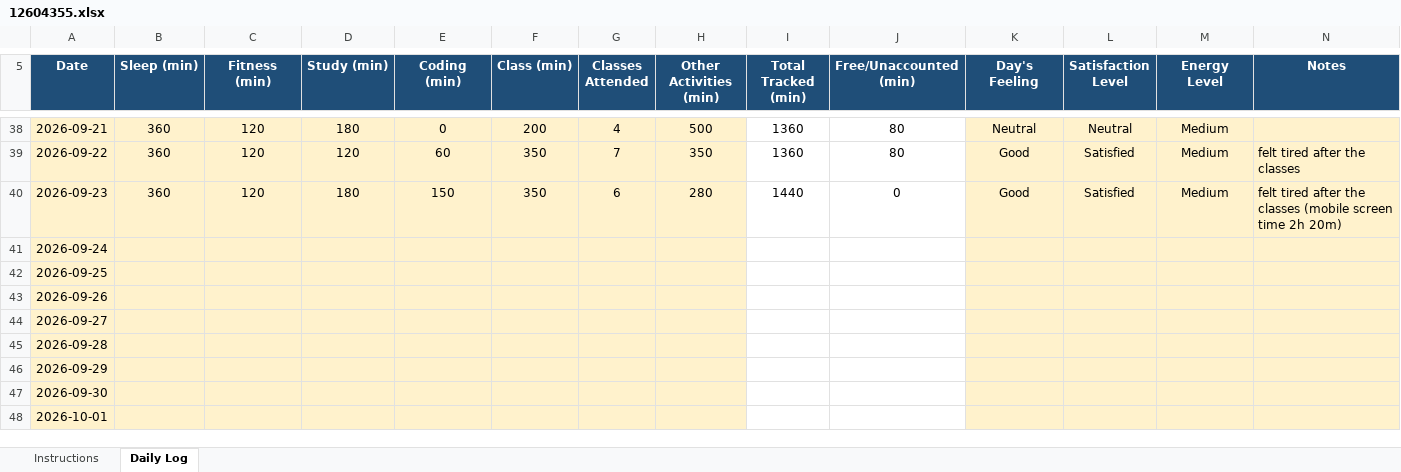
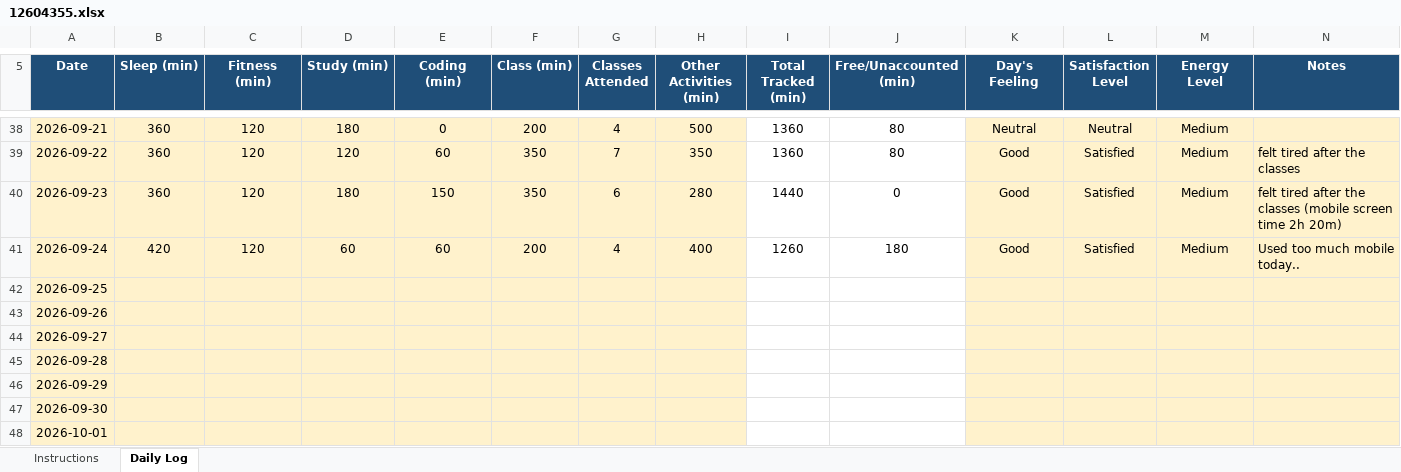
Before and after one commit to Hyghen/CAP776, an Excel workbook: 12604355.xlsx, sheet Daily Log, drawn as a sheet; only a part is shown, gaps mark what is left out; values as stored, in another font and other column widths than the file's, no borders; conditional formats not drawn; the diff names each change by its address in the sheet, - before the commit and + after, or states it on an @@ line.

Commit message:
Updated today at 10:51 PM 24-Sept

```diff
--- a/12604355.xlsx (sheet Daily Log)
+++ b/12604355.xlsx (sheet Daily Log)
-B41 (Sleep (min)): (empty)
+B41 (Sleep (min)): 420
-C41 (Fitness (min)): (empty)
+C41 (Fitness (min)): 120
-D41 (Study (min)): (empty)
+D41 (Study (min)): 60
-E41 (Coding (min)): (empty)
+E41 (Coding (min)): 60
-F41 (Class (min)): (empty)
+F41 (Class (min)): 200
-G41 (Classes Attended): (empty)
+G41 (Classes Attended): 4
-H41 (Other Activities (min)): (empty)
+H41 (Other Activities (min)): 400
-I41 (Total Tracked (min)): (empty)
+I41 (Total Tracked (min)): 1260
-J41 (Free/Unaccounted (min)): (empty)
+J41 (Free/Unaccounted (min)): 180
-K41 (Day's Feeling): (empty)
+K41 (Day's Feeling): Good
-L41 (Satisfaction Level): (empty)
+L41 (Satisfaction Level): Satisfied
-M41 (Energy Level): (empty)
+M41 (Energy Level): Medium
-N41 (Notes): (empty)
+N41 (Notes): Used too much mobile today..
```
